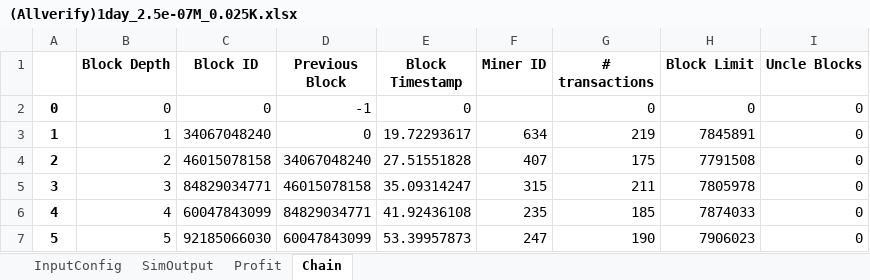
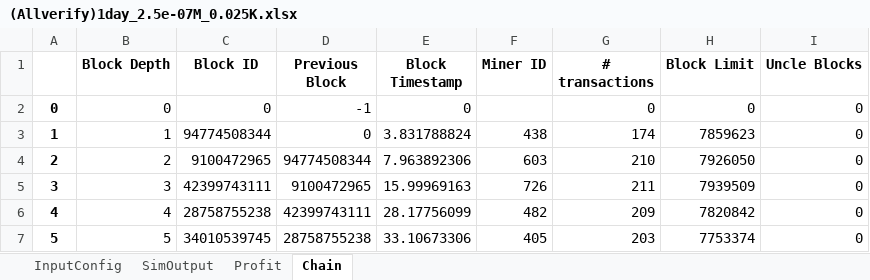
Before and after one commit to VIVPM/Blocksim_Delegated_Reputation_based_Proof_of_Probability_using_Game_Theory, an Excel workbook: (Allverify)1day_2.5e-07M_0.025K.xlsx, sheet Chain, drawn as a sheet; only a part is shown; values as stored, in another font and other column widths than the file's, no borders; the diff covers the shown part only; the diff names each change by its address in the sheet, - before the commit and + after, or states it on an @@ line.

```diff
--- a/(Allverify)1day_2.5e-07M_0.025K.xlsx (sheet Chain)
+++ b/(Allverify)1day_2.5e-07M_0.025K.xlsx (sheet Chain)
-C3 (Block ID): 34067048240
+C3 (Block ID): 94774508344
-E3 (Block Timestamp): 19.72293617
+E3 (Block Timestamp): 3.831788824
-F3 (Miner ID): 634
+F3 (Miner ID): 438
-G3 (# transactions): 219
+G3 (# transactions): 174
-H3 (Block Limit): 7845891
+H3 (Block Limit): 7859623
-C4 (Block ID): 46015078158
+C4 (Block ID): 9100472965
-D4 (Previous Block): 34067048240
+D4 (Previous Block): 94774508344
-E4 (Block Timestamp): 27.51551828
+E4 (Block Timestamp): 7.963892306
-F4 (Miner ID): 407
+F4 (Miner ID): 603
-G4 (# transactions): 175
+G4 (# transactions): 210
-H4 (Block Limit): 7791508
+H4 (Block Limit): 7926050
-C5 (Block ID): 84829034771
+C5 (Block ID): 42399743111
-D5 (Previous Block): 46015078158
+D5 (Previous Block): 9100472965
-E5 (Block Timestamp): 35.09314247
+E5 (Block Timestamp): 15.99969163
-F5 (Miner ID): 315
+F5 (Miner ID): 726
-H5 (Block Limit): 7805978
+H5 (Block Limit): 7939509
-C6 (Block ID): 60047843099
+C6 (Block ID): 28758755238
-D6 (Previous Block): 84829034771
+D6 (Previous Block): 42399743111
-E6 (Block Timestamp): 41.92436108
+E6 (Block Timestamp): 28.17756099
-F6 (Miner ID): 235
+F6 (Miner ID): 482
-G6 (# transactions): 185
+G6 (# transactions): 209
-H6 (Block Limit): 7874033
+H6 (Block Limit): 7820842
-C7 (Block ID): 92185066030
+C7 (Block ID): 34010539745
-D7 (Previous Block): 60047843099
+D7 (Previous Block): 28758755238
-E7 (Block Timestamp): 53.39957873
+E7 (Block Timestamp): 33.10673306
-F7 (Miner ID): 247
+F7 (Miner ID): 405
-G7 (# transactions): 190
+G7 (# transactions): 203
-H7 (Block Limit): 7906023
+H7 (Block Limit): 7753374
```
Also changed, not shown: 5 removed rows and 453 edited cells elsewhere in this sheet, sheet Profit, sheet SimOutput, 2 other files.
